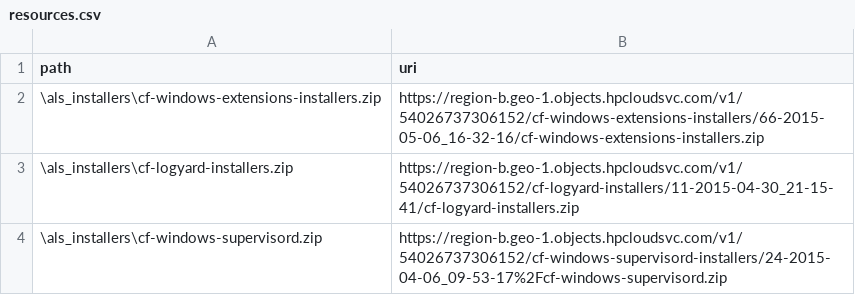
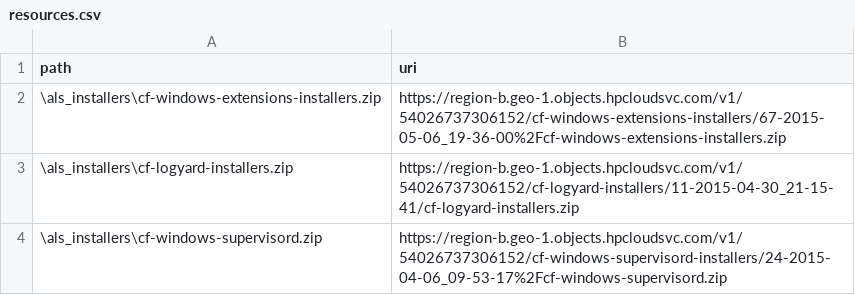
Before and after one commit to hpcloud/cf-glazier-profiles, a CSV file: windea/resources.csv, drawn as a sheet.

Commit message:
Bump WinDEA installers

```diff
--- a/windea/resources.csv
+++ b/windea/resources.csv
@@ -1,3 +1,3 @@
 path,uri
-\als_installers\cf-windows-extensions-installers.zip,https://region-b.geo-1.objects.hpcloudsvc.com/v1/54026737306152/cf-windows-extensions-installers/66-2015-05-06_16-32-16/cf-windows-extensions-installers.zip
+\als_installers\cf-windows-extensions-installers.zip,https://region-b.geo-1.objects.hpcloudsvc.com/v1/54026737306152/cf-windows-extensions-installers/67-2015-05-06_19-36-00%2Fcf-windows-extensions-installers.zip
 \als_installers\cf-logyard-installers.zip,https://region-b.geo-1.objects.hpcloudsvc.com/v1/54026737306152/cf-logyard-installers/11-2015-04-30_21-15-41/cf-logyard-installers.zip
```
